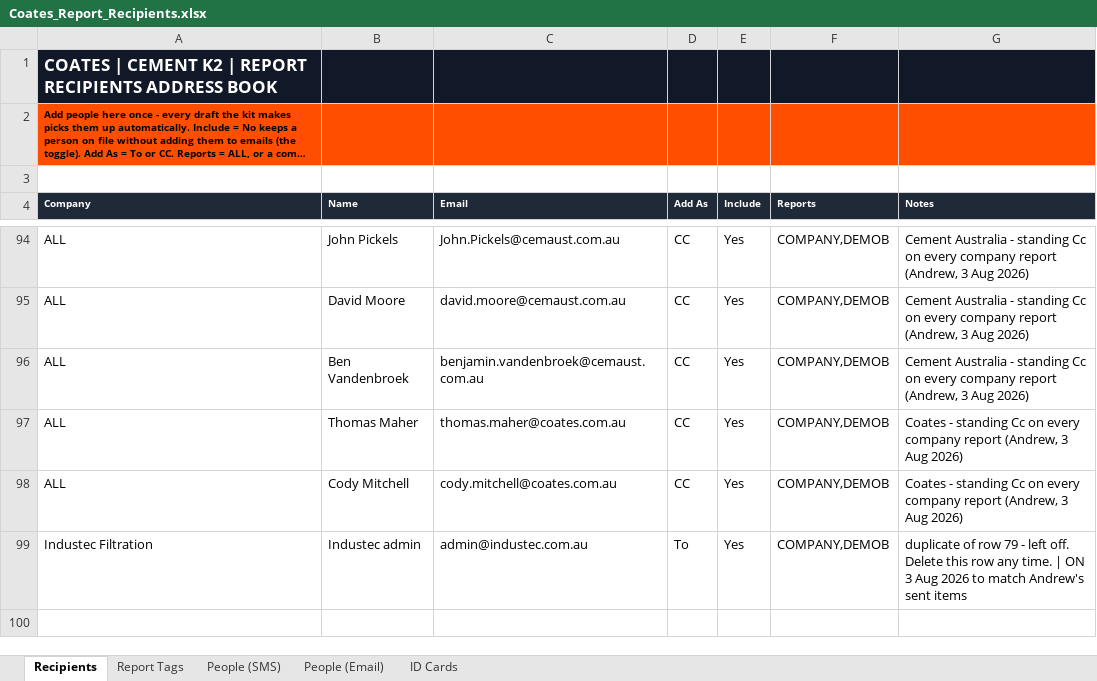
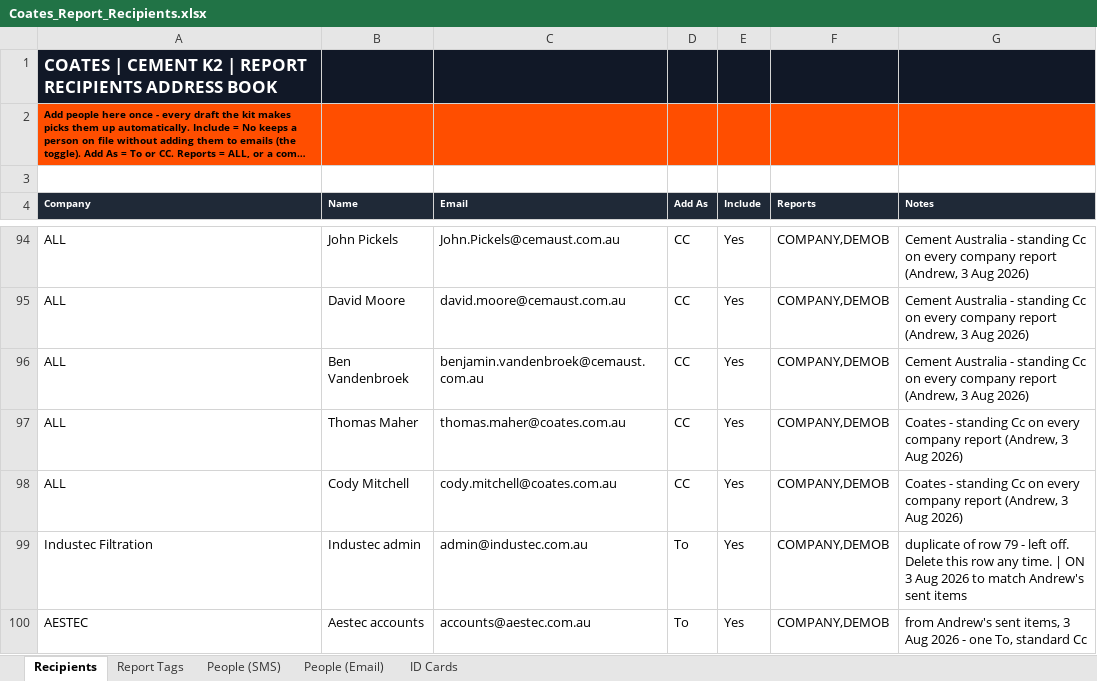
Before and after one commit to tatts29-svg/fish, an Excel workbook: 01_Reporting_Suite/Coates_Report_Recipients.xlsx, sheet Recipients, drawn as a sheet; only a part is shown, gaps mark what is left out; long unchanged cells end in …; values as stored, in another font and other column widths than the file's, no borders; table styles not drawn; the diff names each change by its address in the sheet, - before the commit and + after, or states it on an @@ line.

```diff
--- a/01_Reporting_Suite/Coates_Report_Recipients.xlsx (sheet Recipients)
+++ b/01_Reporting_Suite/Coates_Report_Recipients.xlsx (sheet Recipients)
+row 100: AESTEC | Aestec accounts | accounts@aestec.com.au | To | Yes | COMPANY,DEMOB | from Andrew's sent items, 3 Aug 2026 - one To, standard Cc
```
Also changed, not shown: 01_Reporting_Suite/K2 DAILY REPORTING/02 EMAIL CONTROL/Email Control Register.xlsx, 17 other files.
